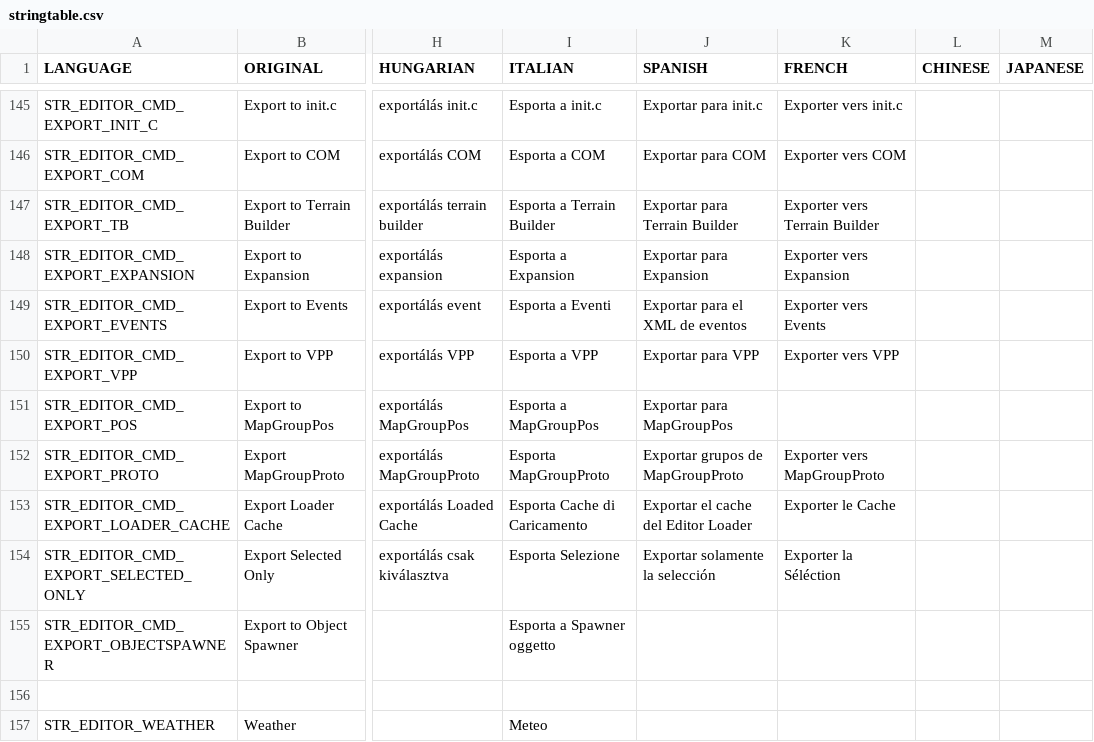
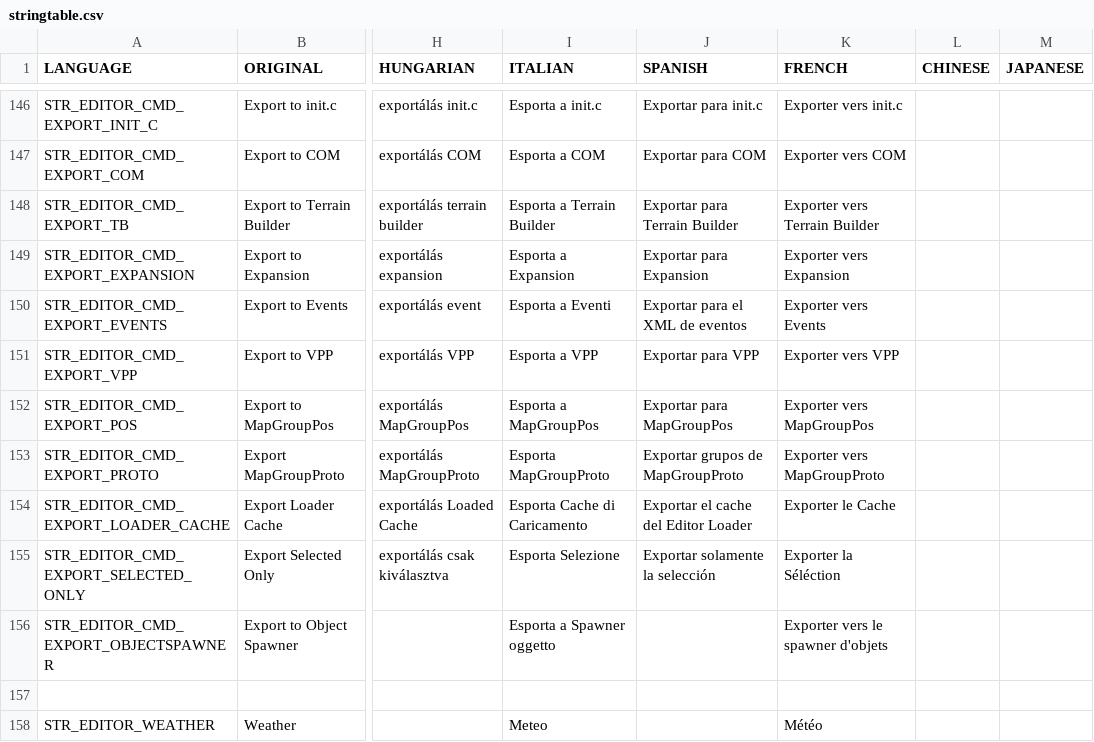
Before and after one commit to InclementDab/DayZ-Editor, a CSV file: DayZEditor/Scripts/stringtable.csv, drawn as a sheet; only a part is shown, gaps mark what is left out; addresses are those after the commit; the diff covers the shown part only; the diff names each change by its address in the sheet, - before the commit and + after, or states it on an @@ line.

```diff
--- a/DayZEditor/Scripts/stringtable.csv
+++ b/DayZEditor/Scripts/stringtable.csv
-K152 (FRENCH): (empty)
+K152 (FRENCH): Exporter vers MapGroupPos
-K156 (FRENCH): (empty)
+K156 (FRENCH): Exporter vers le spawner d'objets
-K158 (FRENCH): (empty)
+K158 (FRENCH): Météo
```
Also changed, not shown: 2 added rows and 39 edited cells elsewhere in this file.
